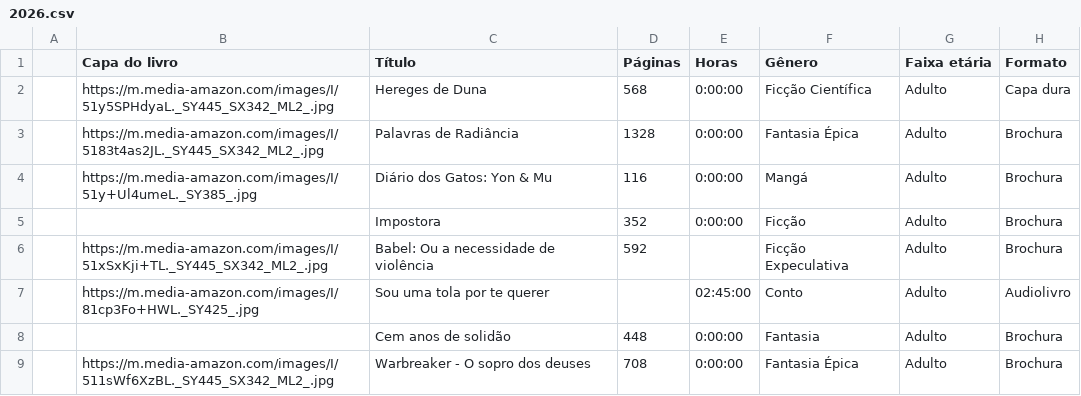
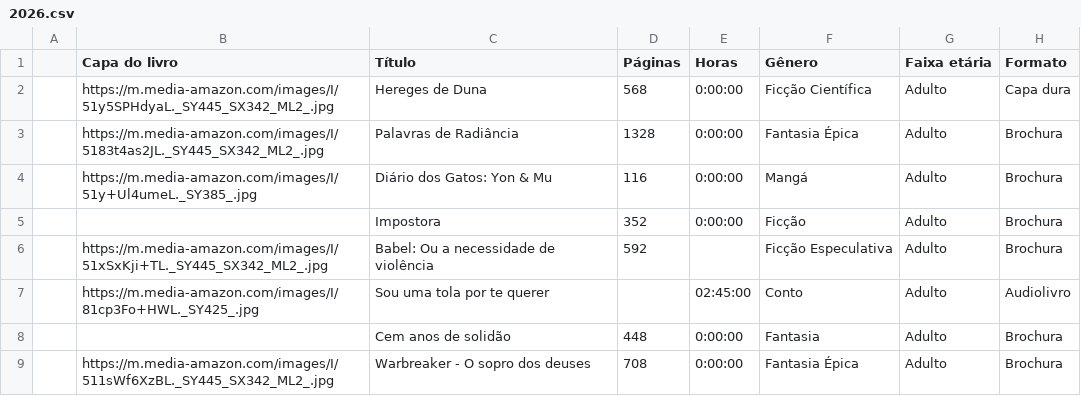
Before and after one commit to vesiuol/vesiuol, a CSV file: data/2026.csv, drawn as a sheet; only a part is shown; the diff names each change by its address in the sheet, - before the commit and + after, or states it on an @@ line.

```diff
--- a/data/2026.csv
+++ b/data/2026.csv
-F6 (Gênero): Ficção Expeculativa
+F6 (Gênero): Ficção Especulativa
```
